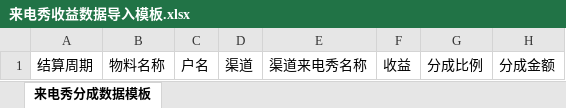
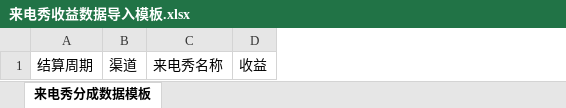
Before and after one commit to CYN918/SVR_ZK_Center_Web, an Excel workbook: public/text/来电秀收益数据导入模板.xlsx, sheet 来电秀分成数据模板, drawn as a sheet; values as stored, in another font and other column widths than the file's, no borders; removed rows and columns are numbered as before the commit, all else as after; the diff names each change by its address in the sheet, - before the commit and + after, or states it on an @@ line.

```diff
--- a/public/text/来电秀收益数据导入模板.xlsx (sheet 来电秀分成数据模板)
+++ b/public/text/来电秀收益数据导入模板.xlsx (sheet 来电秀分成数据模板)
-column B, row 1: 物料名称
-column C, row 1: 户名
-column E, row 1: 渠道来电秀名称
+column C, row 1: 来电秀名称
-column G, row 1: 分成比例
-column H, row 1: 分成金额
```
Also changed, not shown: public/text/主题收益数据导入模板.xlsx, 3 other files.
